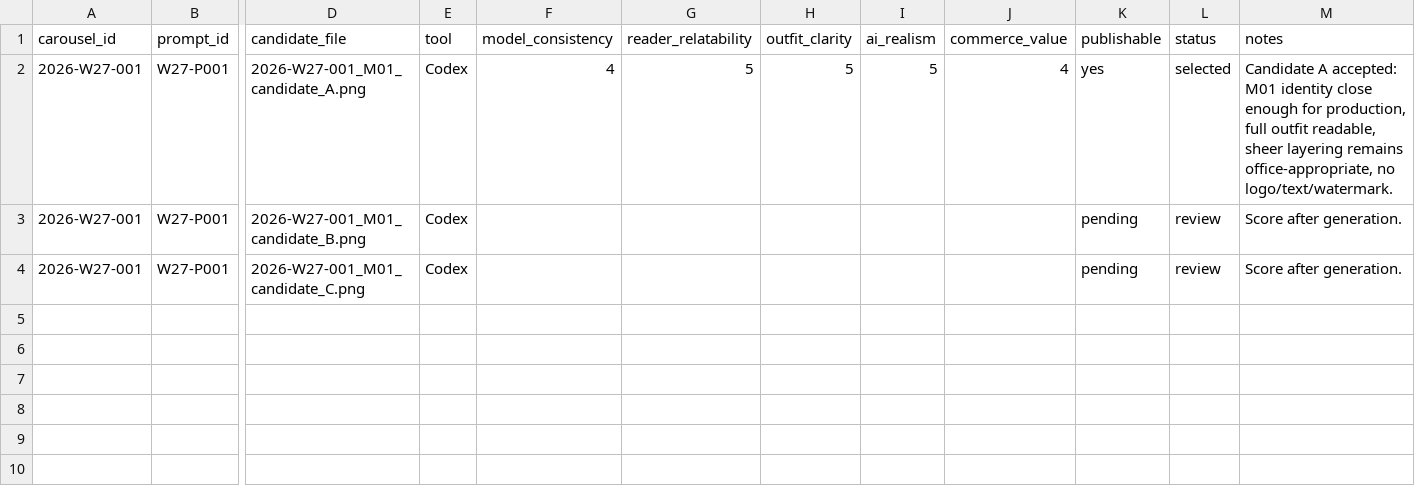
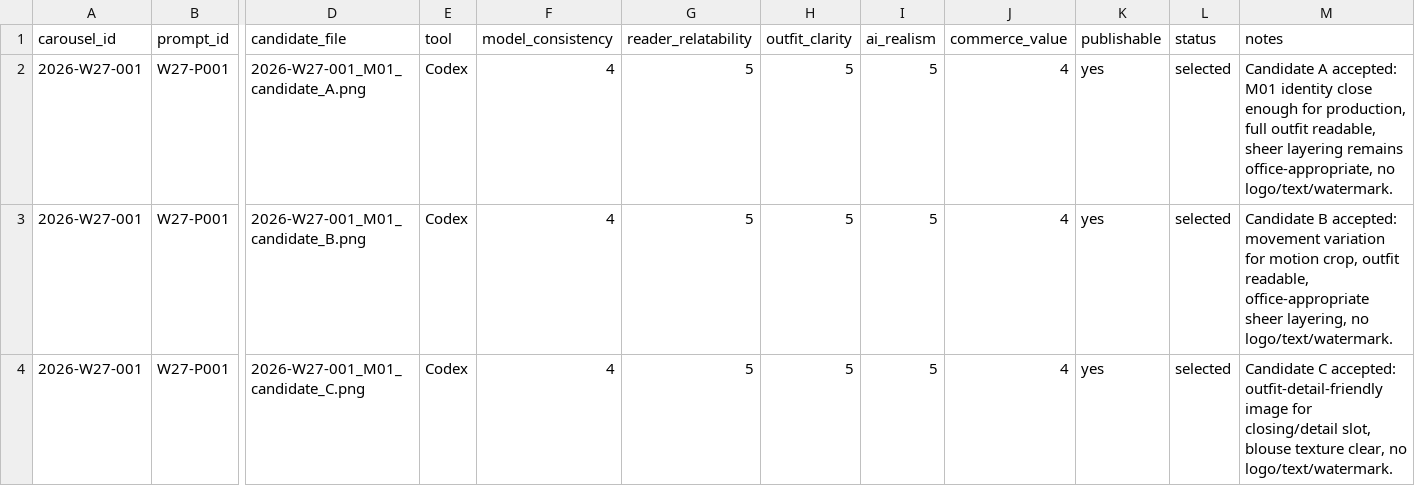
Before and after one commit to fcsh1526/codex-fittingrooom, a CSV file: 10_automation/runs/2026-W27/generated_images/2026-W27-001/review_sheet.csv, drawn as a sheet; only a part is shown, gaps mark what is left out; the diff names each change by its address in the sheet, - before the commit and + after, or states it on an @@ line.

Commit message:
Require three Codex carousel assets

```diff
--- a/10_automation/runs/2026-W27/generated_images/2026-W27-001/review_sheet.csv
+++ b/10_automation/runs/2026-W27/generated_images/2026-W27-001/review_sheet.csv
-F3:F4 (model_consistency): (empty)
+F3:F4 (model_consistency): 4
-G3:G4 (reader_relatability): (empty)
+G3:G4 (reader_relatability): 5
-H3:H4 (outfit_clarity): (empty)
+H3:H4 (outfit_clarity): 5
-I3:I4 (ai_realism): (empty)
+I3:I4 (ai_realism): 5
-J3:J4 (commerce_value): (empty)
+J3:J4 (commerce_value): 4
-K3:K4 (publishable): pending
+K3:K4 (publishable): yes
-L3:L4 (status): review
+L3:L4 (status): selected
-M3 (notes): Score after generation.
+M3 (notes): Candidate B accepted: movement variation for motion crop, outfit readable, office-appropriate sheer layering, no logo/text/watermark.
-M4 (notes): Score after generation.
+M4 (notes): Candidate C accepted: outfit-detail-friendly image for closing/detail slot, blouse texture clear, no logo/text/watermark.
```
Also changed, not shown: 10_automation/runs/2026-W27/canva_asset_slots.csv, 10_automation/runs/2026-W27/codex_asset_selection.csv, 9 other files.
